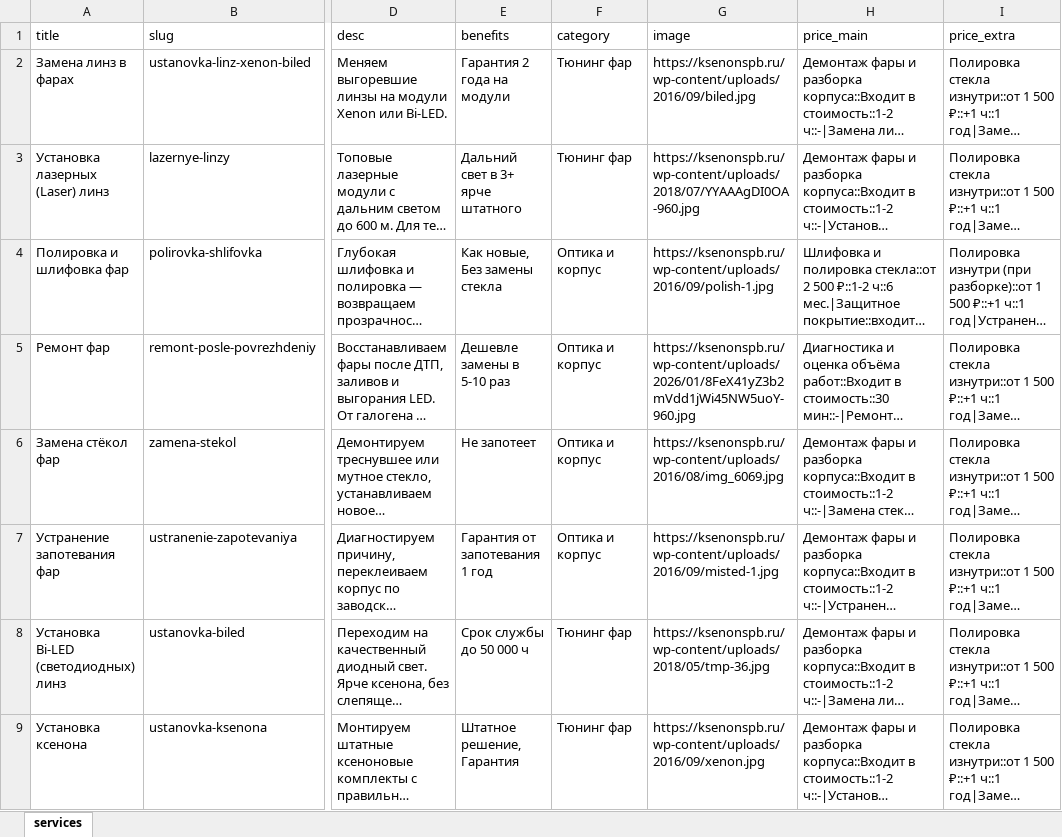
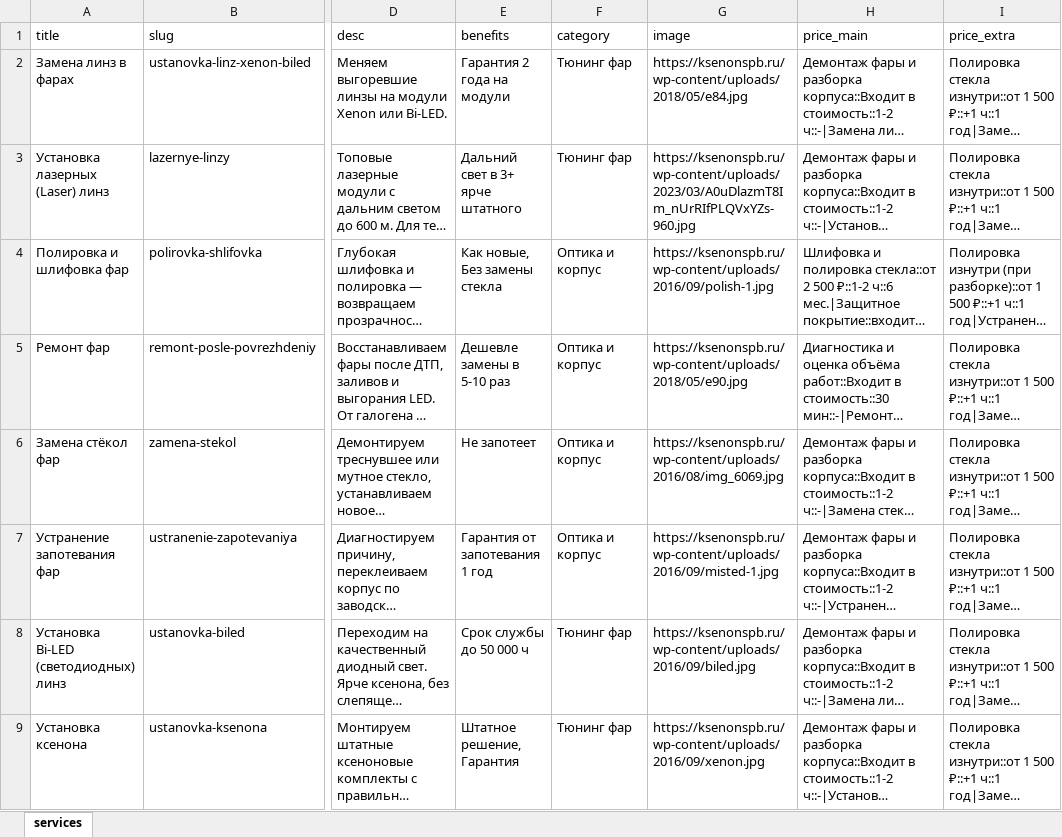
Before and after one commit to LianetHub/wordpress-ksenonspb, an Excel workbook: parsing/data/services-import.xlsx, sheet services, drawn as a sheet; only a part is shown, gaps mark what is left out; long unchanged cells end in …; values as stored, in another font and other column widths than the file's, no borders; the diff covers the shown part only; the diff names each change by its address in the sheet, - before the commit and + after, or states it on an @@ line.

Commit message:
feat: update single service block

```diff
--- a/parsing/data/services-import.xlsx (sheet services)
+++ b/parsing/data/services-import.xlsx (sheet services)
-G2 (image): https://ksenonspb.ru/wp-content/uploads/2016/09/biled.jpg
+G2 (image): https://ksenonspb.ru/wp-content/uploads/2018/05/e84.jpg
-G3 (image): https://ksenonspb.ru/wp-content/uploads/2018/07/YYAAAgDI0OA-960.jpg
+G3 (image): https://ksenonspb.ru/wp-content/uploads/2023/03/A0uDlazmT8Im_nUrRIfPLQVxYZs-960.jpg
-G5 (image): https://ksenonspb.ru/wp-content/uploads/2026/01/8FeX41yZ3b2mVdd1jWi45NW5uoY-960.jpg
+G5 (image): https://ksenonspb.ru/wp-content/uploads/2018/05/e90.jpg
-G8 (image): https://ksenonspb.ru/wp-content/uploads/2018/05/tmp-36.jpg
+G8 (image): https://ksenonspb.ru/wp-content/uploads/2016/09/biled.jpg
```
Also changed, not shown: 27 edited cells elsewhere in this sheet, 47 other files.
